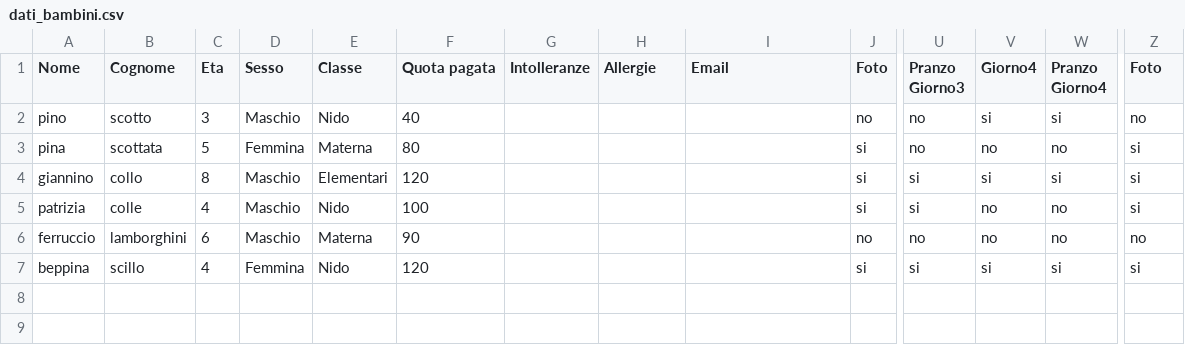
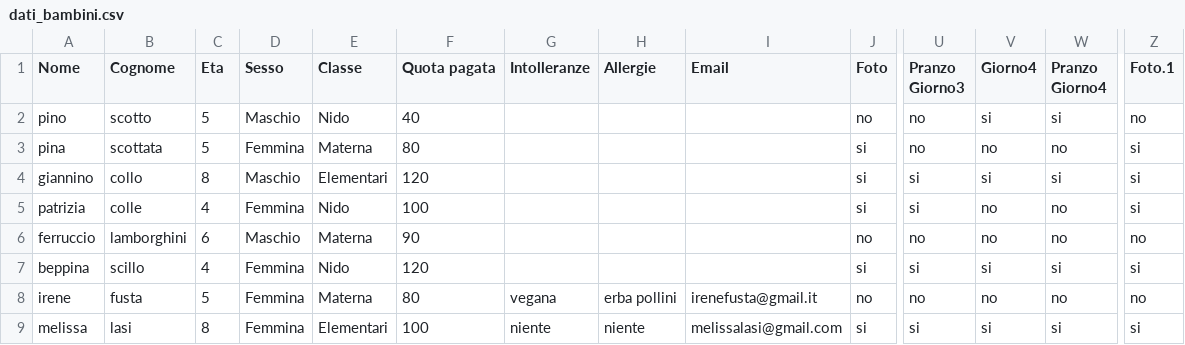
Before and after one commit to pietrolo94/app1, a CSV file: dati_bambini.csv, drawn as a sheet; only a part is shown, gaps mark what is left out; rows hold the shown columns only; the diff names each change by its address in the sheet, - before the commit and + after, or states it on an @@ line.

```diff
--- a/dati_bambini.csv
+++ b/dati_bambini.csv
-Z1: Foto
+Z1: Foto.1
-C2 (Eta): 3
+C2 (Eta): 5
-D5 (Sesso): Maschio
+D5 (Sesso): Femmina
+row 8: irene | fusta | 5 | Femmina | Materna | 80 | vegana | erba pollini | irenefusta@gmail.it | no | no | no | no | no
+row 9: melissa | lasi | 8 | Femmina | Elementari | 100 | niente | niente | melissalasi@gmail.com | si | si | si | si | si
```
Also changed, not shown: 2 other files.
